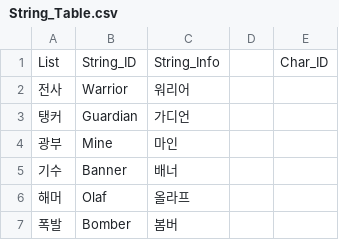
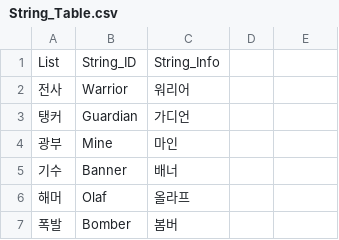
Before and after one commit to HAGU-G/Another-World-King, a CSV file: Assets/Resources/DataTables/String_Table.csv, drawn as a sheet; only a part is shown; the diff names each change by its address in the sheet, - before the commit and + after, or states it on an @@ line.

```diff
--- a/Assets/Resources/DataTables/String_Table.csv
+++ b/Assets/Resources/DataTables/String_Table.csv
-E1: Char_ID
+E1: (empty)
```
Also changed, not shown: Assets/Resources/DataTables/Mon_Table.csv, Assets/Resources/DataTables/Skill_Table.csv, 6 other files.
